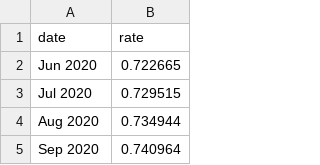
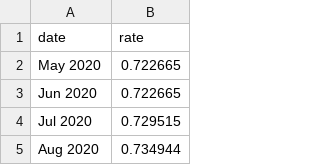
Before and after one commit to ngweiern/razer-hackathon-2020, a CSV file: data/forecast_sgd_usd.csv, drawn as a sheet; only a part is shown; the shorter side is filled out with more unchanged rows.

```diff
--- a/data/forecast_sgd_usd.csv
+++ b/data/forecast_sgd_usd.csv
@@ -1,2 +1,3 @@
 date|rate
+May 2020|0.722665
 Jun 2020|0.722665
```
Also changed, not shown: data/forecast_sgd_aud.csv, data/forecast_sgd_gbp.csv, 6 other files.
